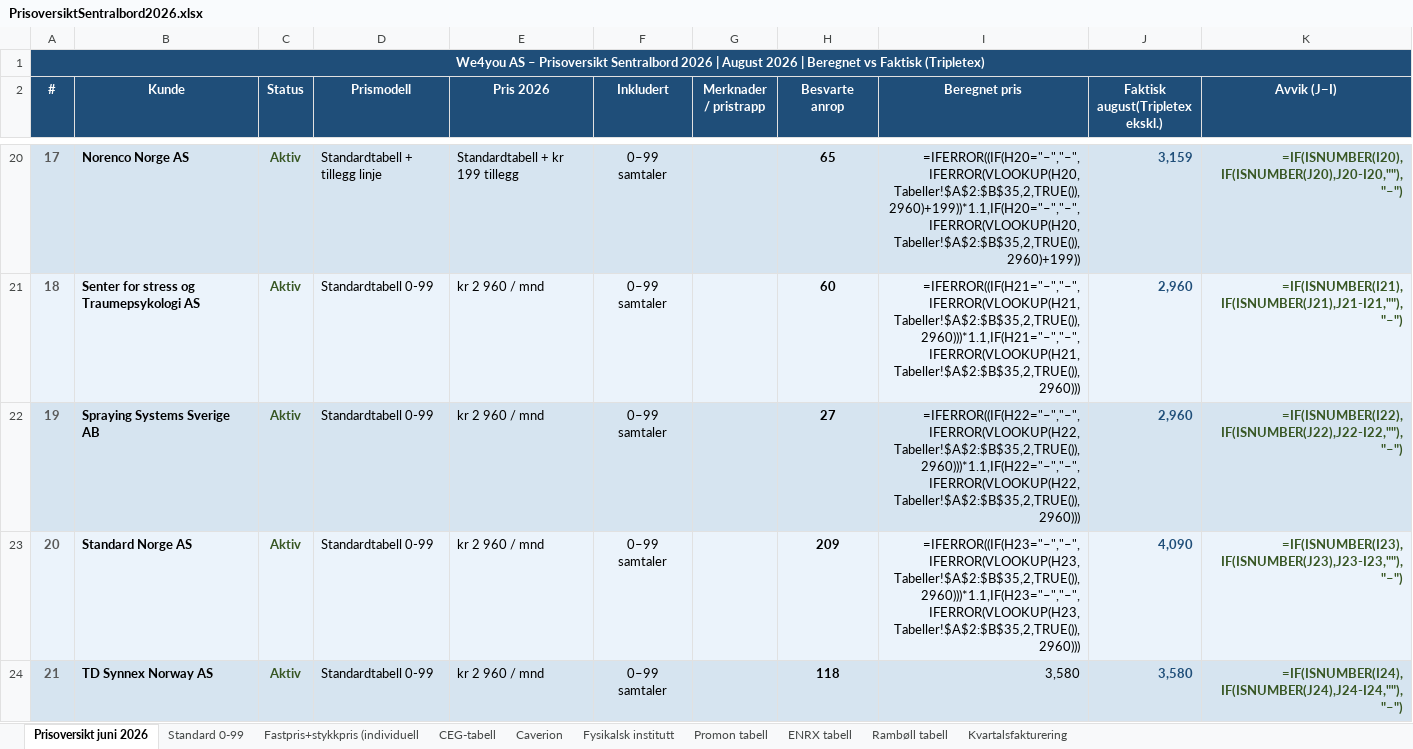
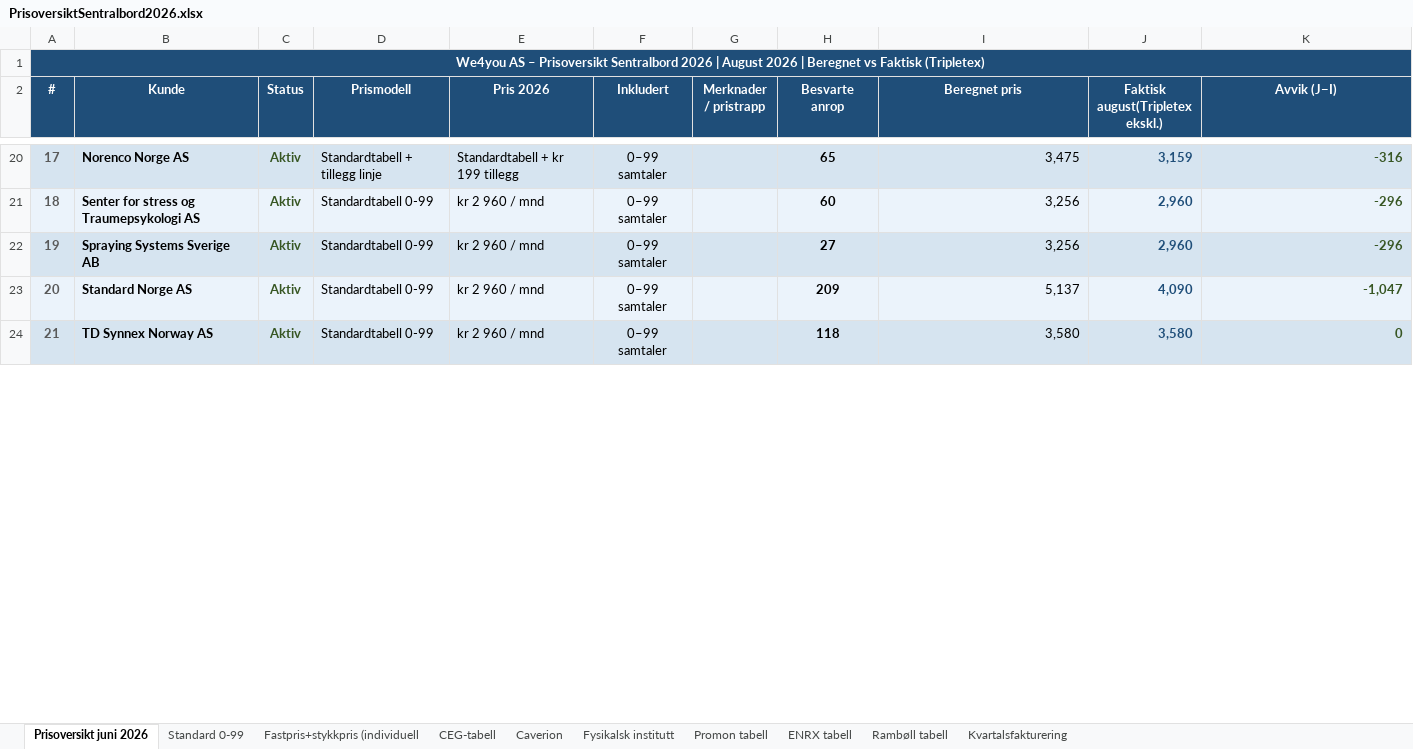
Before and after one commit to BookingkodenAS/fakturaplan, an Excel workbook: data/PrisoversiktSentralbord2026.xlsx, sheet Prisoversikt juni 2026, drawn as a sheet; only a part is shown, gaps mark what is left out; values as stored, in another font and other column widths than the file's, no borders; formulas without a stored value are shown as written; the diff covers the shown part only; the diff names each change by its address in the sheet, - before the commit and + after, or states it on an @@ line.

```diff
--- a/data/PrisoversiktSentralbord2026.xlsx (sheet Prisoversikt juni 2026)
+++ b/data/PrisoversiktSentralbord2026.xlsx (sheet Prisoversikt juni 2026)
-B1:K1 fill: none
+B1:K1 fill: #1F4E79
-I20 (Beregnet pris): =IFERROR((IF(H20="–","–",IFERROR(VLOOKUP(H20,Tabeller!$A$2:$B$35,2,TRUE()),2960)+199))*1.1,IF(H20="–","–",IFERROR(VLOOKUP(H20,Tabeller!$A$2:$B$35,2,TRUE()),2960)+199))
+I20 (Beregnet pris): 3,475
-K20 (Avvik (J−I)): =IF(ISNUMBER(I20),IF(ISNUMBER(J20),J20-I20,""),"–")
+K20 (Avvik (J−I)): -316
-I21 (Beregnet pris): =IFERROR((IF(H21="–","–",IFERROR(VLOOKUP(H21,Tabeller!$A$2:$B$35,2,TRUE()),2960)))*1.1,IF(H21="–","–",IFERROR(VLOOKUP(H21,Tabeller!$A$2:$B$35,2,TRUE()),2960)))
+I21 (Beregnet pris): 3,256
-K21 (Avvik (J−I)): =IF(ISNUMBER(I21),IF(ISNUMBER(J21),J21-I21,""),"–")
+K21 (Avvik (J−I)): -296
-I22 (Beregnet pris): =IFERROR((IF(H22="–","–",IFERROR(VLOOKUP(H22,Tabeller!$A$2:$B$35,2,TRUE()),2960)))*1.1,IF(H22="–","–",IFERROR(VLOOKUP(H22,Tabeller!$A$2:$B$35,2,TRUE()),2960)))
+I22 (Beregnet pris): 3,256
-K22 (Avvik (J−I)): =IF(ISNUMBER(I22),IF(ISNUMBER(J22),J22-I22,""),"–")
+K22 (Avvik (J−I)): -296
-I23 (Beregnet pris): =IFERROR((IF(H23="–","–",IFERROR(VLOOKUP(H23,Tabeller!$A$2:$B$35,2,TRUE()),2960)))*1.1,IF(H23="–","–",IFERROR(VLOOKUP(H23,Tabeller!$A$2:$B$35,2,TRUE()),2960)))
+I23 (Beregnet pris): 5,137
-K23 (Avvik (J−I)): =IF(ISNUMBER(I23),IF(ISNUMBER(J23),J23-I23,""),"–")
+K23 (Avvik (J−I)): -1,047
-K24 (Avvik (J−I)): =IF(ISNUMBER(I24),IF(ISNUMBER(J24),J24-I24,""),"–")
+K24 (Avvik (J−I)): 0
```
Also changed, not shown: 144 edited cells and cell formats elsewhere in this sheet.
